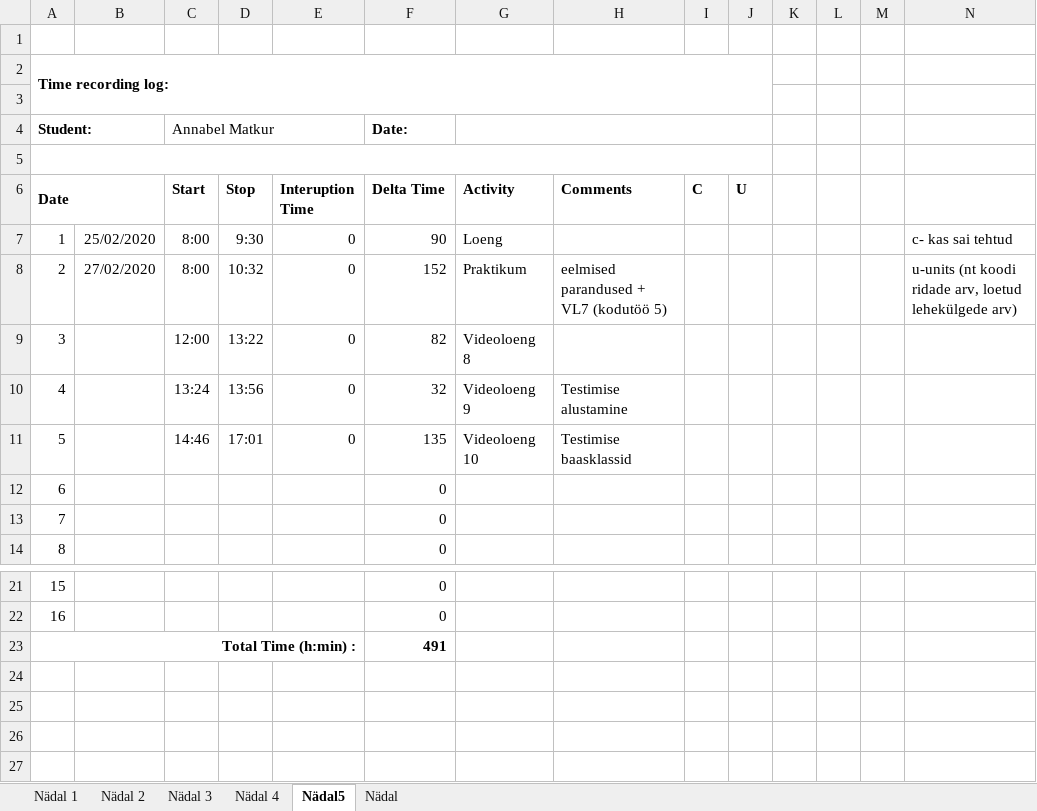
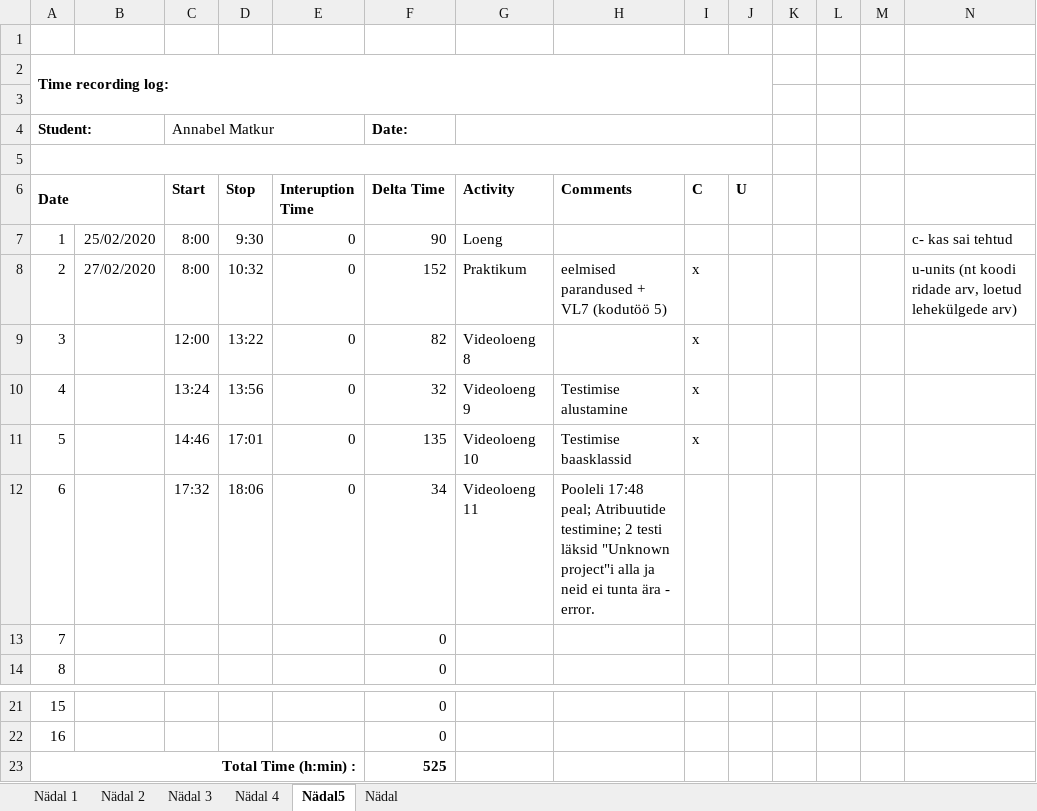
Before and after one commit to AnnabelMa/Kodutood, an Excel workbook: PROGE_Time recording log.xlsx, sheet Nädal5, drawn as a sheet; only a part is shown, gaps mark what is left out; values as stored, in another font and other column widths than the file's, no borders; the diff names each change by its address in the sheet, - before the commit and + after, or states it on an @@ line.

Commit message:
VL11 poole peal: "unknown project"'i all 2 testi - tekkis unknown error rebuildimisel; +logi

```diff
--- a/PROGE_Time recording log.xlsx (sheet Nädal5)
+++ b/PROGE_Time recording log.xlsx (sheet Nädal5)
-I8:I11 (C): (empty)
+I8:I11 (C): x
-C12 (Start): (empty)
+C12 (Start): 17:32
-D12 (Stop): (empty)
+D12 (Stop): 18:06
-E12 (Interuption Time): (empty)
+E12 (Interuption Time): 0
-F12 (Delta Time): 0
+F12 (Delta Time): 34
-G12 (Activity): (empty)
+G12 (Activity): Videoloeng 11
-H12 (Comments): (empty)
+H12 (Comments): Pooleli 17:48 peal; Atribuutide testimine; 2 testi läksid "Unknown project"i alla ja neid ei tunta ära - error.
-F23 (Delta Time): 491
+F23 (Delta Time): 525
```
Also changed, not shown: 8 other files.
